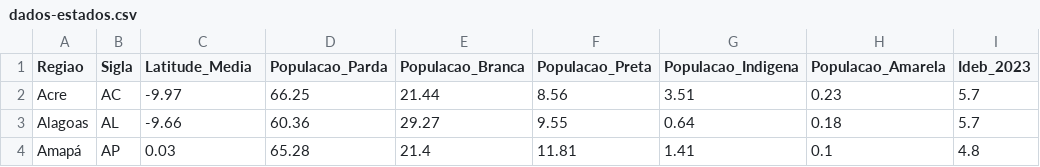
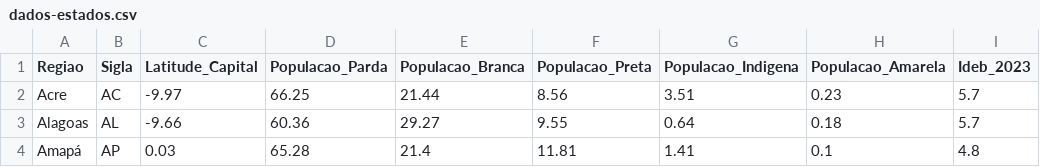
Before and after one commit to Sandrocamargo/data-science, a CSV file: datasets/dados-estados.csv, drawn as a sheet; only a part is shown; the diff names each change by its address in the sheet, - before the commit and + after, or states it on an @@ line.

Commit message:
dados-estados

```diff
--- a/datasets/dados-estados.csv
+++ b/datasets/dados-estados.csv
-C1: Latitude_Media
+C1: Latitude_Capital
```
